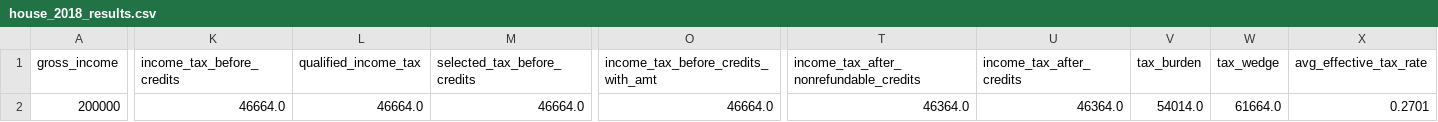
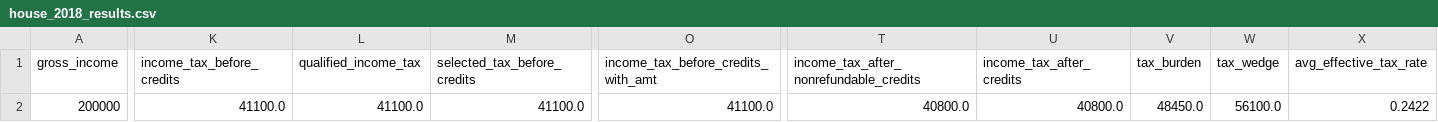
Before and after one commit to aelsibaie/taxsim, a CSV file: results/house_2018_results.csv, drawn as a sheet; only a part is shown, gaps mark what is left out; the diff covers the shown part only; the diff names each change by its address in the sheet, - before the commit and + after, or states it on an @@ line.

```diff
--- a/results/house_2018_results.csv
+++ b/results/house_2018_results.csv
-K2 (income_tax_before_credits): 46664.0
+K2 (income_tax_before_credits): 41100.0
-L2 (qualified_income_tax): 46664.0
+L2 (qualified_income_tax): 41100.0
-M2 (selected_tax_before_credits): 46664.0
+M2 (selected_tax_before_credits): 41100.0
-O2: 46664.0
+O2: 41100.0
-T2: 46364.0
+T2: 40800.0
-U2 (income_tax_after_credits): 46364.0
+U2 (income_tax_after_credits): 40800.0
-V2 (tax_burden): 54014.0
+V2 (tax_burden): 48450.0
-W2 (tax_wedge): 61664.0
+W2 (tax_wedge): 56100.0
-X2 (avg_effective_tax_rate): 0.2701
+X2 (avg_effective_tax_rate): 0.2422
```
Also changed, not shown: 1 edited cell elsewhere in this file, results/senate_2018_results.csv, 2 other files.
